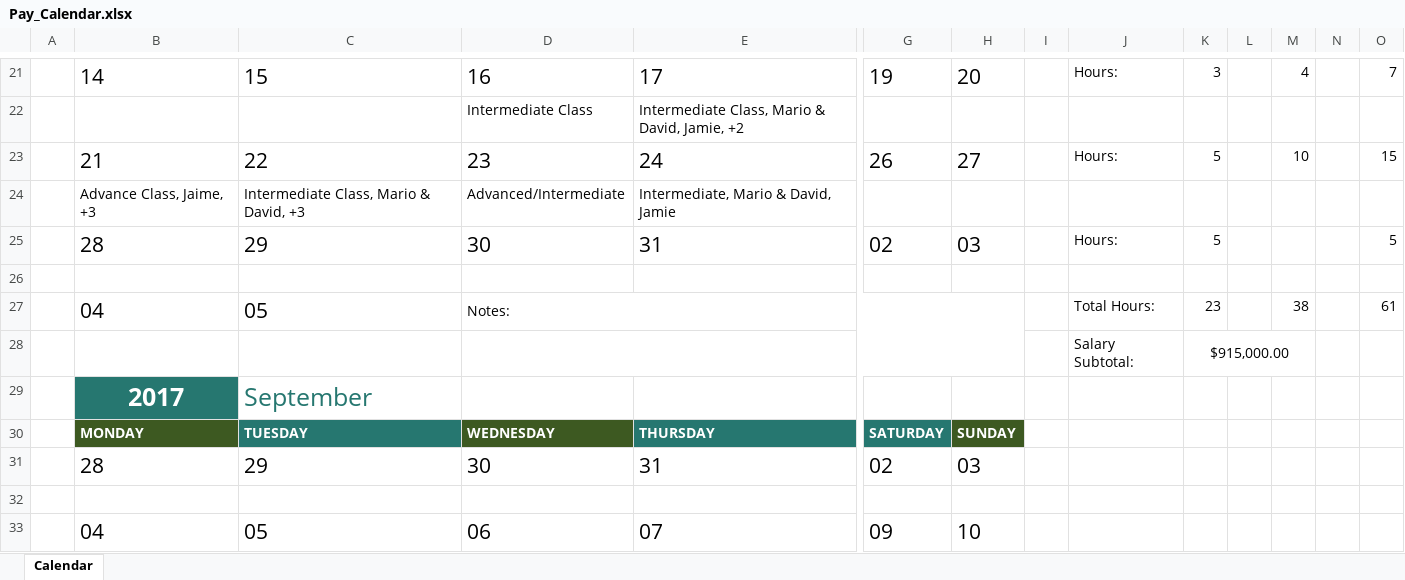
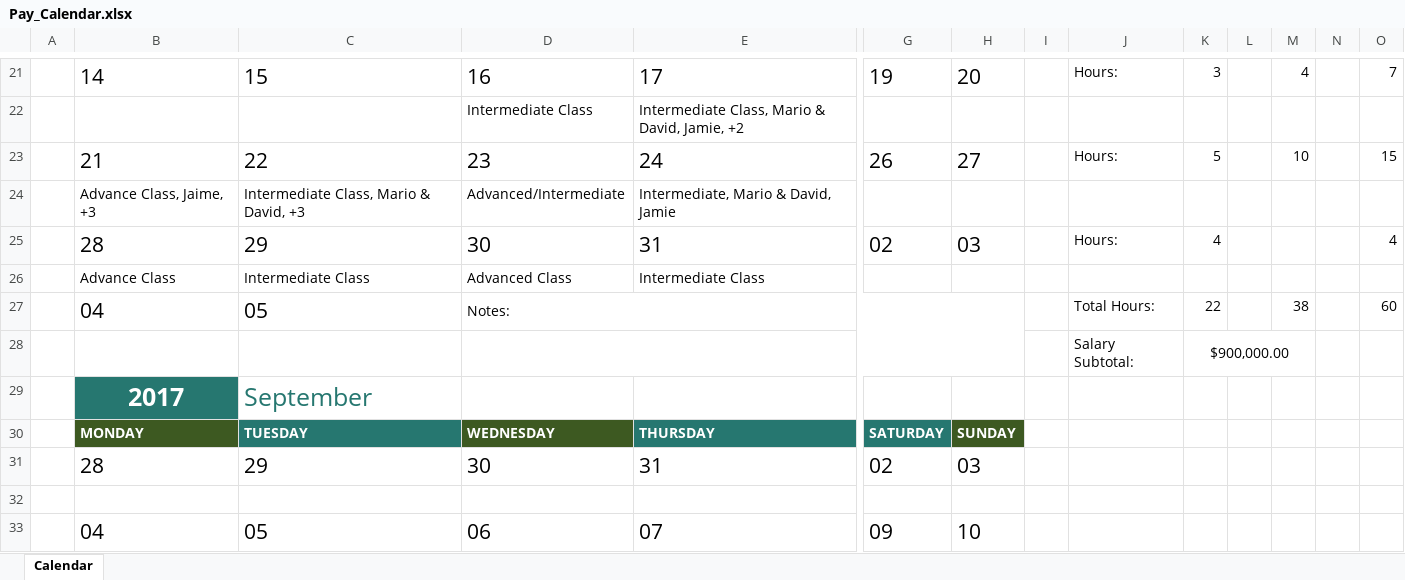
Before and after one commit to krapes/English-Class, an Excel workbook: Money/Executive_English_Now/Pay_Calendar.xlsx, sheet Calendar, drawn as a sheet; only a part is shown, gaps mark what is left out; values as stored, in another font and other column widths than the file's, no borders; conditional formats not drawn; rows hold the shown columns only; the diff names each change by its address in the sheet, - before the commit and + after, or states it on an @@ line.

```diff
--- a/Money/Executive_English_Now/Pay_Calendar.xlsx (sheet Calendar)
+++ b/Money/Executive_English_Now/Pay_Calendar.xlsx (sheet Calendar)
-K25: 5
+K25: 4
-O25: 5
+O25: 4
-row 26: (empty)
+row 26:  | Advance Class | Intermediate Class | Advanced Class | Intermediate Class
-K27: 23
+K27: 22
-O27: 61
+O27: 60
-K28: $915,000.00
+K28: $900,000.00
```
Also changed, not shown: Money/Executive_English_Now/class-attendance-monthly_8.xlsx, 7 other files.
